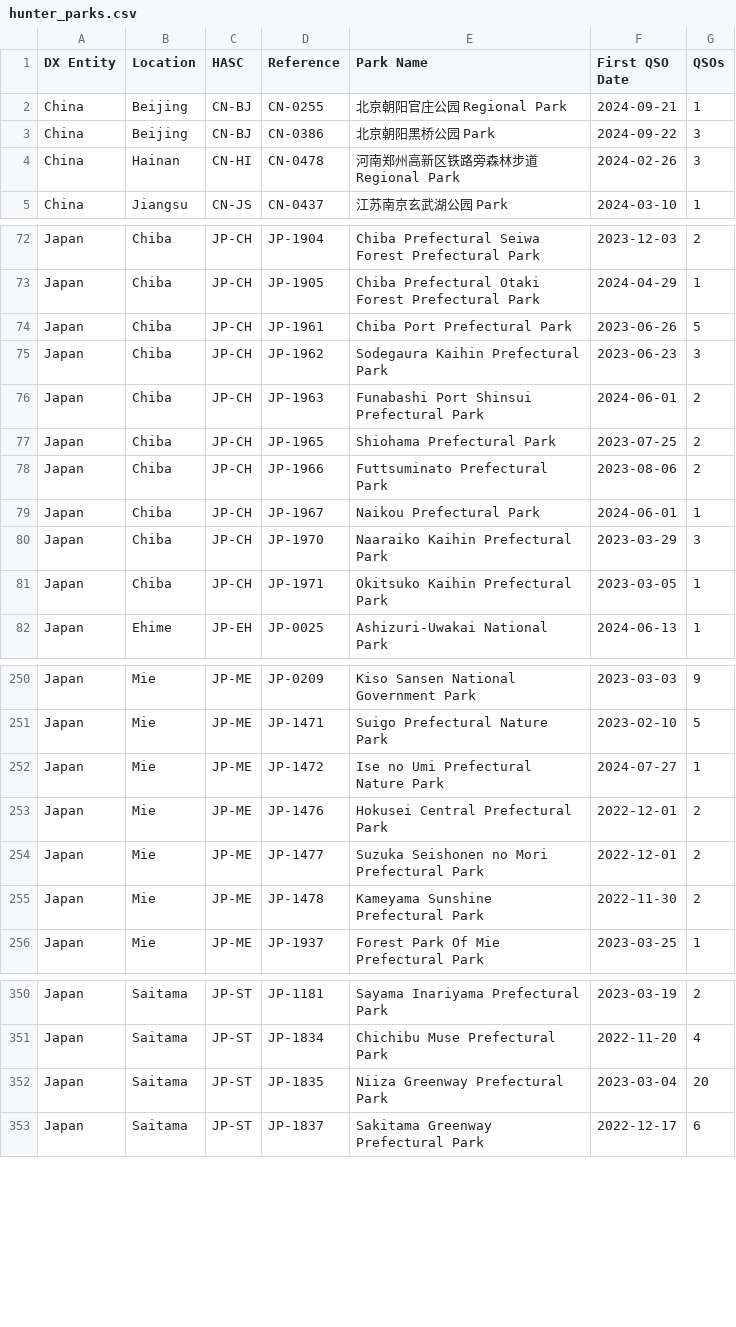
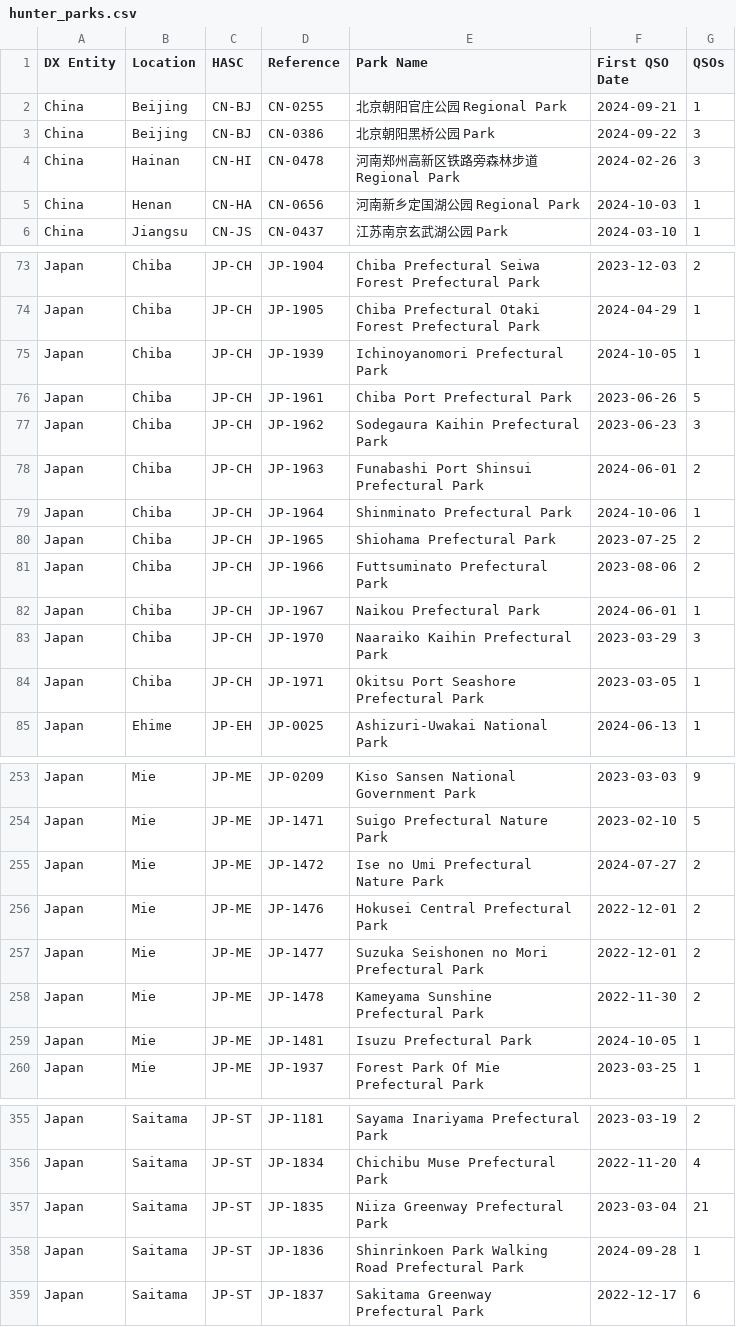
Before and after one commit to tyjcode/y001, a CSV file: hunter_parks.csv, drawn as a sheet; only a part is shown, gaps mark what is left out; the diff covers the shown part only.

```diff
--- a/hunter_parks.csv
+++ b/hunter_parks.csv
@@ -4,2 +4,3 @@
 "China","Hainan","CN-HI","CN-0478","河南郑州高新区铁路旁森林步道 Regional Park","2024-02-26",3
+"China","Henan","CN-HA","CN-0656","河南新乡定国湖公园 Regional Park","2024-10-03",1
 "China","Jiangsu","CN-JS","CN-0437","江苏南京玄武湖公园 Park","2024-03-10",1
@@ -73,2 +74,3 @@
 "Japan","Chiba","JP-CH","JP-1905","Chiba Prefectural Otaki Forest Prefectural Park","2024-04-29",1
+"Japan","Chiba","JP-CH","JP-1939","Ichinoyanomori Prefectural Park","2024-10-05",1
 "Japan","Chiba","JP-CH","JP-1961","Chiba Port Prefectural Park","2023-06-26",5
@@ -76,2 +78,3 @@
 "Japan","Chiba","JP-CH","JP-1963","Funabashi Port Shinsui Prefectural Park","2024-06-01",2
+"Japan","Chiba","JP-CH","JP-1964","Shinminato Prefectural Park","2024-10-06",1
 "Japan","Chiba","JP-CH","JP-1965","Shiohama Prefectural Park","2023-07-25",2
@@ -80,3 +83,3 @@
 "Japan","Chiba","JP-CH","JP-1970","Naaraiko Kaihin Prefectural Park","2023-03-29",3
-"Japan","Chiba","JP-CH","JP-1971","Okitsuko Kaihin Prefectural Park","2023-03-05",1
+"Japan","Chiba","JP-CH","JP-1971","Okitsu Port Seashore Prefectural Park","2023-03-05",1
 "Japan","Ehime","JP-EH","JP-0025","Ashizuri-Uwakai National Park","2024-06-13",1
@@ -251,3 +254,3 @@
 "Japan","Mie","JP-ME","JP-1471","Suigo Prefectural Nature Park","2023-02-10",5
-"Japan","Mie","JP-ME","JP-1472","Ise no Umi Prefectural Nature Park","2024-07-27",1
+"Japan","Mie","JP-ME","JP-1472","Ise no Umi Prefectural Nature Park","2024-07-27",2
 "Japan","Mie","JP-ME","JP-1476","Hokusei Central Prefectural Park","2022-12-01",2
@@ -255,2 +258,3 @@
 "Japan","Mie","JP-ME","JP-1478","Kameyama Sunshine Prefectural Park","2022-11-30",2
+"Japan","Mie","JP-ME","JP-1481","Isuzu Prefectural Park","2024-10-05",1
 "Japan","Mie","JP-ME","JP-1937","Forest Park Of Mie Prefectural Park","2023-03-25",1
@@ -351,3 +356,4 @@
 "Japan","Saitama","JP-ST","JP-1834","Chichibu Muse Prefectural Park","2022-11-20",4
-"Japan","Saitama","JP-ST","JP-1835","Niiza Greenway Prefectural Park","2023-03-04",20
+"Japan","Saitama","JP-ST","JP-1835","Niiza Greenway Prefectural Park","2023-03-04",21
+"Japan","Saitama","JP-ST","JP-1836","Shinrinkoen Park Walking Road Prefectural Park","2024-09-28",1
 "Japan","Saitama","JP-ST","JP-1837","Sakitama Greenway Prefectural Park","2022-12-17",6
```
Also changed, not shown: 1 added row and 24 edited cells elsewhere in this file.
